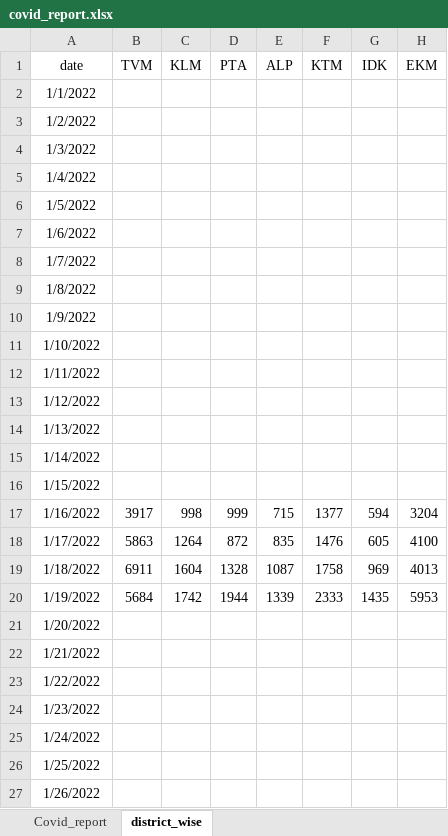
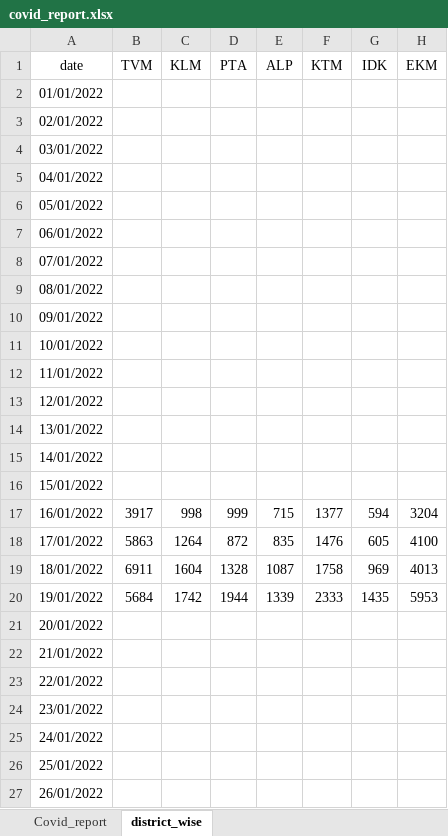
Before and after one commit to Merin1999/kerala_covid_data, an Excel workbook: covid_report.xlsx, sheet district_wise, drawn as a sheet; only a part is shown; values as stored, in another font and other column widths than the file's, no borders; the diff names each change by its address in the sheet, - before the commit and + after, or states it on an @@ line.

```diff
--- a/covid_report.xlsx (sheet district_wise)
+++ b/covid_report.xlsx (sheet district_wise)
-A2 (date): 1/1/2022
+A2 (date): 01/01/2022
-A3 (date): 1/2/2022
+A3 (date): 02/01/2022
-A4 (date): 1/3/2022
+A4 (date): 03/01/2022
-A5 (date): 1/4/2022
+A5 (date): 04/01/2022
-A6 (date): 1/5/2022
+A6 (date): 05/01/2022
-A7 (date): 1/6/2022
+A7 (date): 06/01/2022
-A8 (date): 1/7/2022
+A8 (date): 07/01/2022
-A9 (date): 1/8/2022
+A9 (date): 08/01/2022
-A10 (date): 1/9/2022
+A10 (date): 09/01/2022
-A11 (date): 1/10/2022
+A11 (date): 10/01/2022
-A12 (date): 1/11/2022
+A12 (date): 11/01/2022
-A13 (date): 1/12/2022
+A13 (date): 12/01/2022
-A14 (date): 1/13/2022
+A14 (date): 13/01/2022
-A15 (date): 1/14/2022
+A15 (date): 14/01/2022
-A16 (date): 1/15/2022
+A16 (date): 15/01/2022
-A17 (date): 1/16/2022
+A17 (date): 16/01/2022
-A18 (date): 1/17/2022
+A18 (date): 17/01/2022
-A19 (date): 1/18/2022
+A19 (date): 18/01/2022
-A20 (date): 1/19/2022
+A20 (date): 19/01/2022
-A21 (date): 1/20/2022
+A21 (date): 20/01/2022
-A22 (date): 1/21/2022
+A22 (date): 21/01/2022
-A23 (date): 1/22/2022
+A23 (date): 22/01/2022
-A24 (date): 1/23/2022
+A24 (date): 23/01/2022
-A25 (date): 1/24/2022
+A25 (date): 24/01/2022
-A26 (date): 1/25/2022
+A26 (date): 25/01/2022
-A27 (date): 1/26/2022
+A27 (date): 26/01/2022
```
Also changed, not shown: sheet Covid_report.
